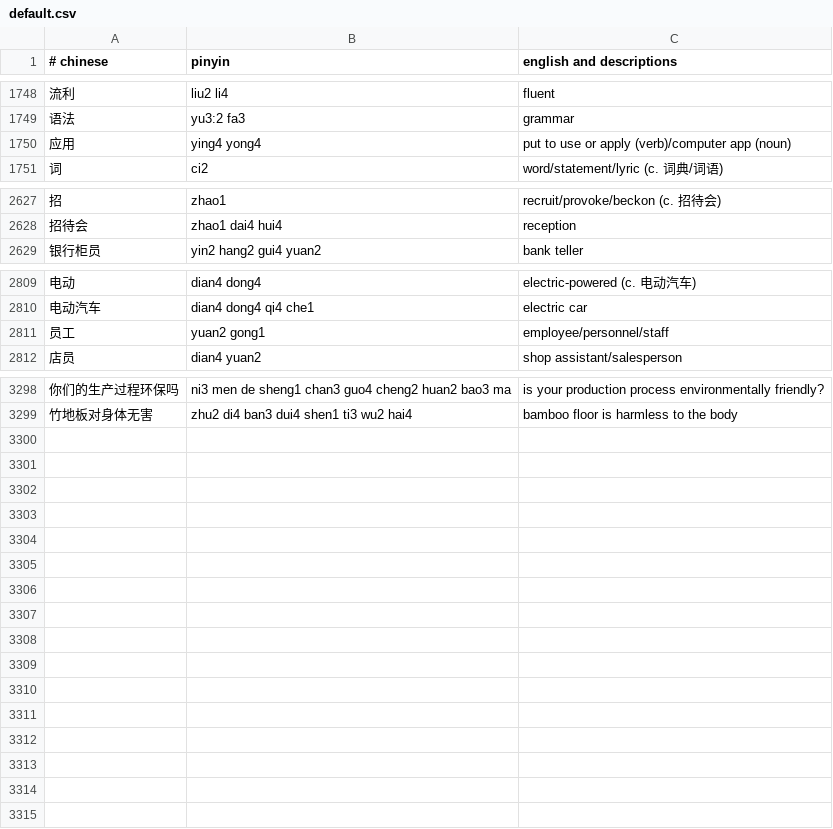
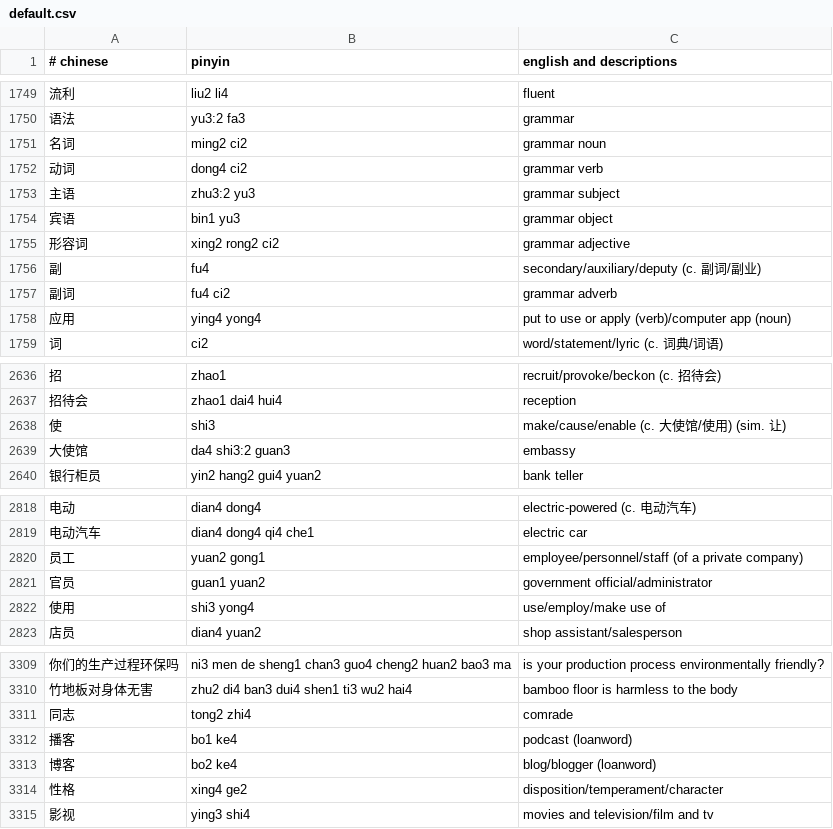
Before and after one commit to nickrusso42518/zhong, a CSV file: inputs/default.csv, drawn as a sheet; only a part is shown, gaps mark what is left out; the diff covers the shown part only.

Commit message:
words [ci skip]

```diff
--- a/inputs/default.csv
+++ b/inputs/default.csv
@@ -1749,2 +1750,9 @@
 语法,yu3:2 fa3,grammar
+名词,ming2 ci2,grammar noun
+动词,dong4 ci2,grammar verb
+主语,zhu3:2 yu3,grammar subject
+宾语,bin1 yu3,grammar object
+形容词,xing2 rong2 ci2,grammar adjective
+副,fu4,secondary/auxiliary/deputy (c. 副词/副业)
+副词,fu4 ci2,grammar adverb
 应用,ying4 yong4,put to use or apply (verb)/computer app (noun)
@@ -2628,2 +2637,4 @@
 招待会,zhao1 dai4 hui4,reception
+使,shi3,make/cause/enable (c. 大使馆/使用) (sim. 让)
+大使馆,da4 shi3:2 guan3,embassy
 银行柜员,yin2 hang2 gui4 yuan2,bank teller
@@ -2810,3 +2819,5 @@
 电动汽车,dian4 dong4 qi4 che1,electric car
-员工,yuan2 gong1,employee/personnel/staff
+员工,yuan2 gong1,employee/personnel/staff (of a private company)
+官员,guan1 yuan2,government official/administrator
+使用,shi3 yong4,use/employ/make use of
 店员,dian4 yuan2,shop assistant/salesperson
@@ -3299 +3310,6 @@
 竹地板对身体无害,zhu2 di4 ban3 dui4 shen1 ti3 wu2 hai4,bamboo floor is harmless to the body
+同志,tong2 zhi4,comrade
+播客,bo1 ke4,podcast (loanword)
+博客,bo2 ke4,blog/blogger (loanword)
+性格,xing4 ge2,disposition/temperament/character
+影视,ying3 shi4,movies and television/film and tv
```
Also changed, not shown: 2 added rows, 2 removed rows and 11 edited cells elsewhere in this file.
